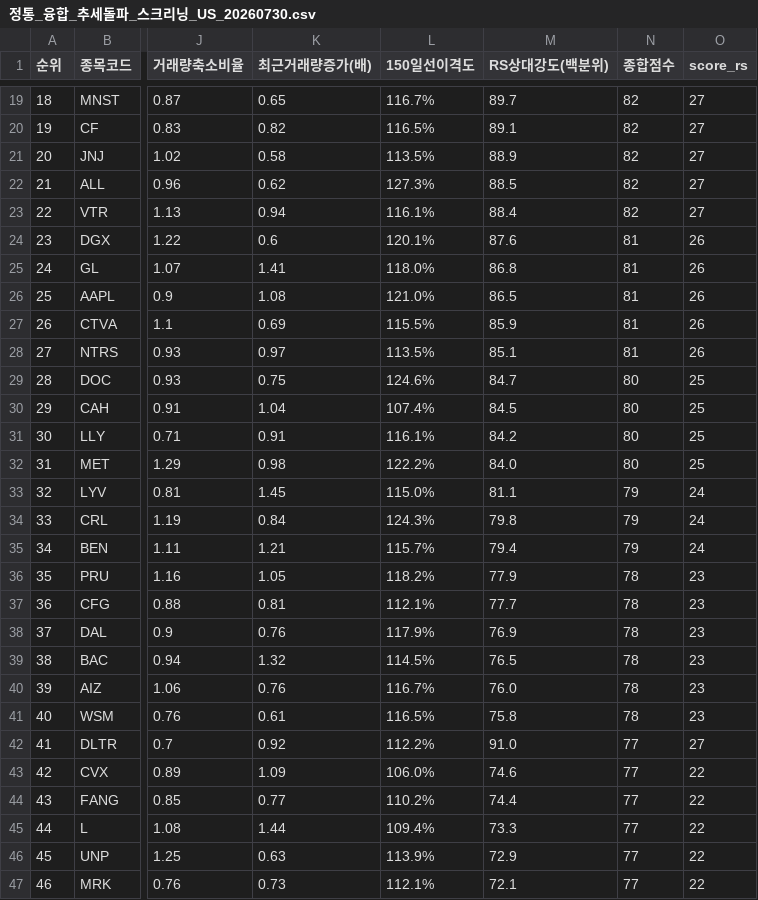
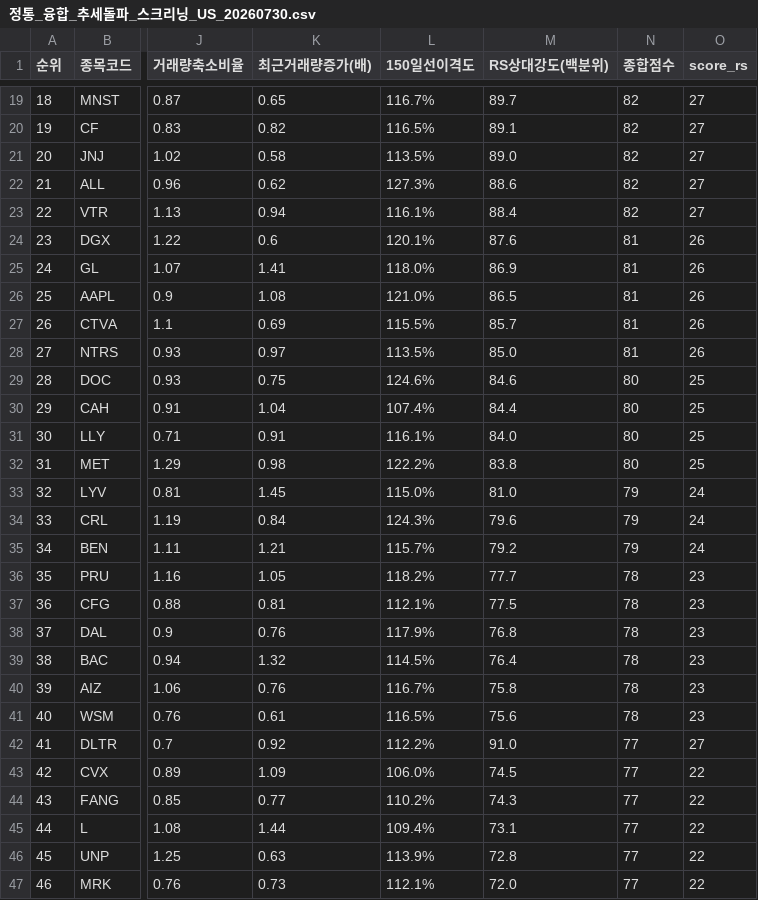
Before and after one commit to nicegoodguy84/us_stock, a CSV file: 정통_융합_추세돌파_스크리닝_US_20260730.csv, drawn as a sheet; only a part is shown, gaps mark what is left out; the diff covers the shown part only; the diff names each change by its address in the sheet, - before the commit and + after, or states it on an @@ line.

```diff
--- a/정통_융합_추세돌파_스크리닝_US_20260730.csv
+++ b/정통_융합_추세돌파_스크리닝_US_20260730.csv
-M21 (RS상대강도(백분위)): 88.9
+M21 (RS상대강도(백분위)): 89.0
-M22 (RS상대강도(백분위)): 88.5
+M22 (RS상대강도(백분위)): 88.6
-M25 (RS상대강도(백분위)): 86.8
+M25 (RS상대강도(백분위)): 86.9
-M27 (RS상대강도(백분위)): 85.9
+M27 (RS상대강도(백분위)): 85.7
-M28 (RS상대강도(백분위)): 85.1
+M28 (RS상대강도(백분위)): 85.0
-M29 (RS상대강도(백분위)): 84.7
+M29 (RS상대강도(백분위)): 84.6
-M30 (RS상대강도(백분위)): 84.5
+M30 (RS상대강도(백분위)): 84.4
-M31 (RS상대강도(백분위)): 84.2
+M31 (RS상대강도(백분위)): 84.0
-M32 (RS상대강도(백분위)): 84.0
+M32 (RS상대강도(백분위)): 83.8
-M33 (RS상대강도(백분위)): 81.1
+M33 (RS상대강도(백분위)): 81.0
-M34 (RS상대강도(백분위)): 79.8
+M34 (RS상대강도(백분위)): 79.6
-M35 (RS상대강도(백분위)): 79.4
+M35 (RS상대강도(백분위)): 79.2
-M36 (RS상대강도(백분위)): 77.9
+M36 (RS상대강도(백분위)): 77.7
-M37 (RS상대강도(백분위)): 77.7
+M37 (RS상대강도(백분위)): 77.5
-M38 (RS상대강도(백분위)): 76.9
+M38 (RS상대강도(백분위)): 76.8
-M39 (RS상대강도(백분위)): 76.5
+M39 (RS상대강도(백분위)): 76.4
-M40 (RS상대강도(백분위)): 76.0
+M40 (RS상대강도(백분위)): 75.8
-M41 (RS상대강도(백분위)): 75.8
+M41 (RS상대강도(백분위)): 75.6
-M43 (RS상대강도(백분위)): 74.6
+M43 (RS상대강도(백분위)): 74.5
-M44 (RS상대강도(백분위)): 74.4
+M44 (RS상대강도(백분위)): 74.3
-M45 (RS상대강도(백분위)): 73.3
+M45 (RS상대강도(백분위)): 73.1
-M46 (RS상대강도(백분위)): 72.9
+M46 (RS상대강도(백분위)): 72.8
-M47 (RS상대강도(백분위)): 72.1
+M47 (RS상대강도(백분위)): 72.0
```
Also changed, not shown: 27 edited cells elsewhere in this file, 2 other files.
